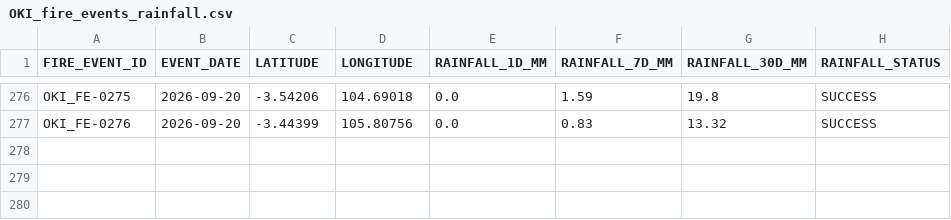
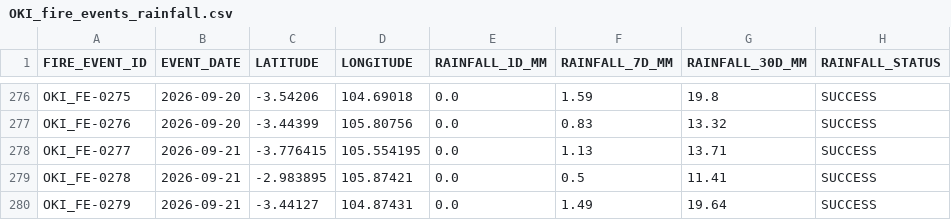
Before and after one commit to Indrmlnaa/Fire_Monitoring, a CSV file: data/v2/processed/OKI_fire_events_rainfall.csv, drawn as a sheet; only a part is shown, gaps mark what is left out; the diff names each change by its address in the sheet, - before the commit and + after, or states it on an @@ line.

```diff
--- a/data/v2/processed/OKI_fire_events_rainfall.csv
+++ b/data/v2/processed/OKI_fire_events_rainfall.csv
+row 278: OKI_FE-0277 | 2026-09-21 | -3.776415 | 105.554195 | 0.0 | 1.13 | 13.71 | SUCCESS
+row 279: OKI_FE-0278 | 2026-09-21 | -2.983895 | 105.87421 | 0.0 | 0.5 | 11.41 | SUCCESS
+row 280: OKI_FE-0279 | 2026-09-21 | -3.44127 | 104.87431 | 0.0 | 1.49 | 19.64 | SUCCESS
```
Also changed, not shown: data/v2/processed/OKI_NASA_FIRMS_fire_events.csv, data/v2/processed/OKI_NASA_FIRMS_spatial_analysis.csv.
